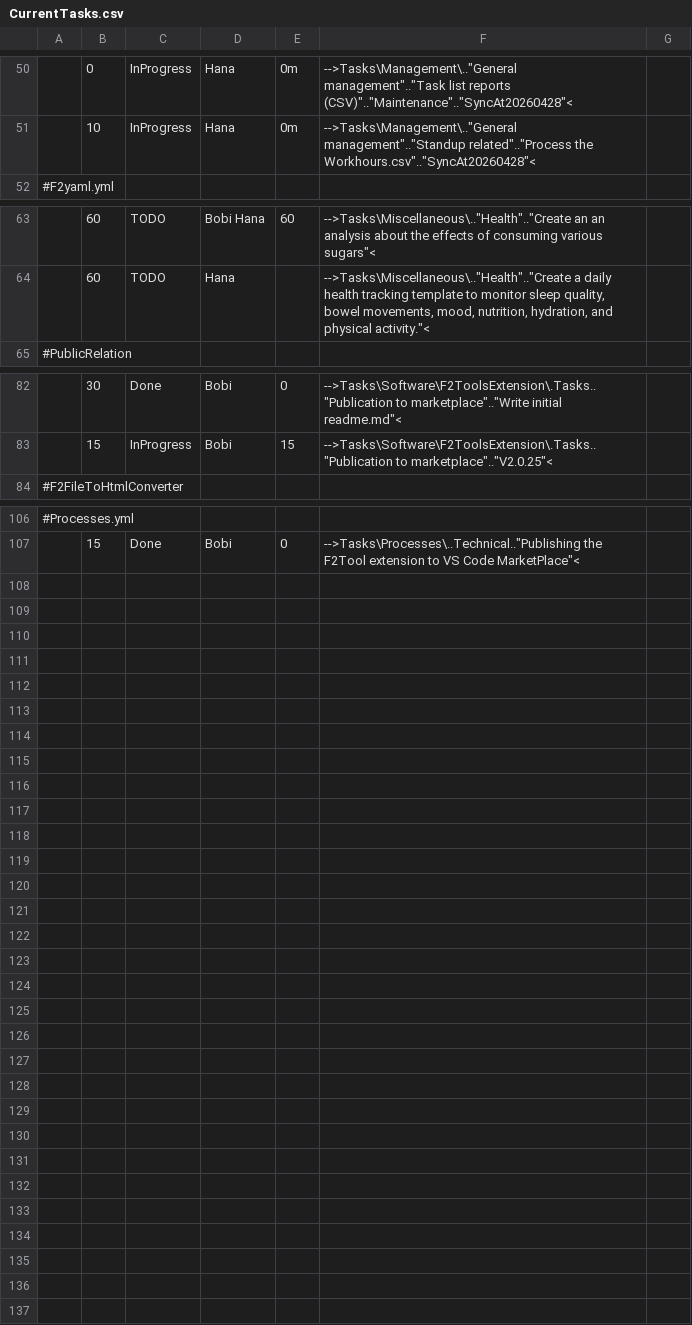
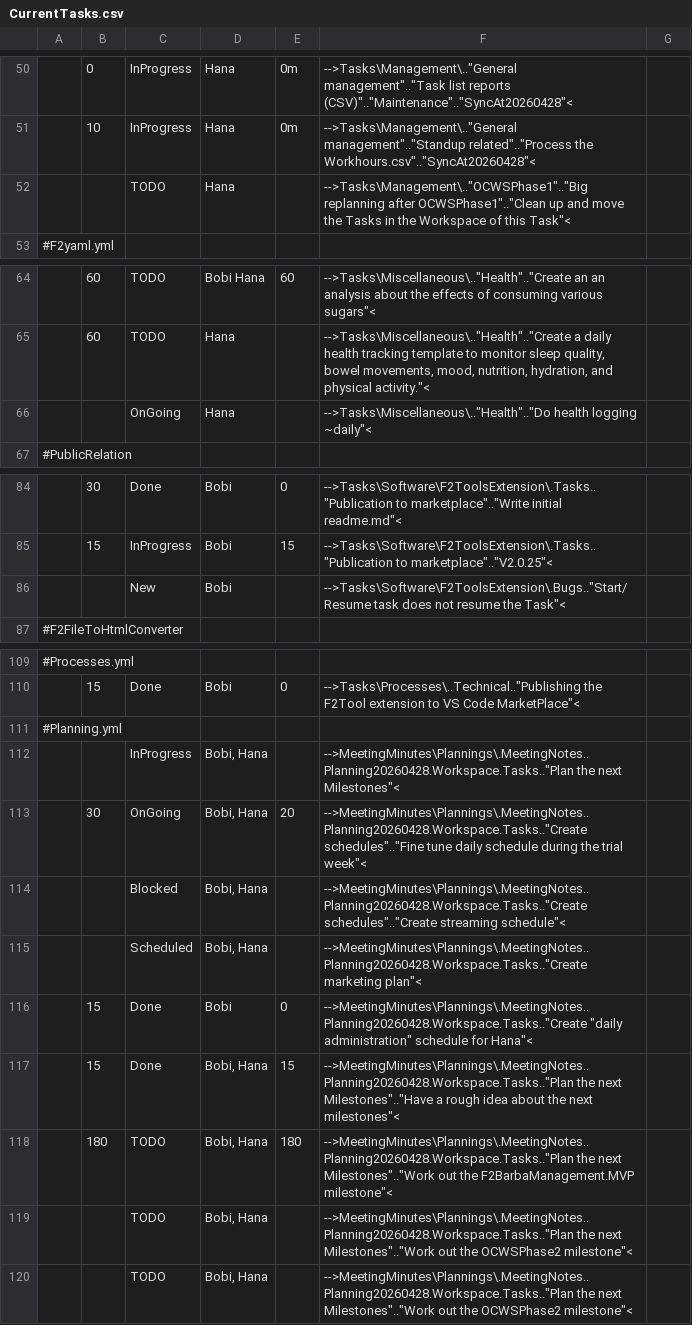
Before and after one commit to TheForty2Project/Management.Public, a CSV file: Reports/CurrentTasks.csv, drawn as a sheet; only a part is shown, gaps mark what is left out; the diff names each change by its address in the sheet, - before the commit and + after, or states it on an @@ line.

```diff
--- a/Reports/CurrentTasks.csv
+++ b/Reports/CurrentTasks.csv
+row 52:  |  | TODO | Hana |  | -->Tasks\Management\.."OCWSPhase1".."Big replanning after OCWSPhase1".."Clean up and move the Tasks in the Workspace of this Task"<
+row 66:  |  | OnGoing | Hana |  | -->Tasks\Miscellaneous\.."Health".."Do health logging ~daily"<
+row 86:  |  | New | Bobi |  | -->Tasks\Software\F2ToolsExtension\.Bugs.."Start/Resume task does not resume the Task"<
+row 111: #Planning.yml
+row 112:  |  | InProgress | Bobi, Hana |  | -->MeetingMinutes\Plannings\.MeetingNotes..Planning20260428.Workspace.Tasks.."Plan the next Milestones"<
+row 113:  | 30 | OnGoing | Bobi, Hana | 20 | -->MeetingMinutes\Plannings\.MeetingNotes..Planning20260428.Workspace.Tasks.."Create schedules".."Fine tune daily schedule during the trial week"<
+row 114:  |  | Blocked | Bobi, Hana |  | -->MeetingMinutes\Plannings\.MeetingNotes..Planning20260428.Workspace.Tasks.."Create schedules".."Create streaming schedule"<
+row 115:  |  | Scheduled | Bobi, Hana |  | -->MeetingMinutes\Plannings\.MeetingNotes..Planning20260428.Workspace.Tasks.."Create marketing plan"<
+row 116:  | 15 | Done | Bobi | 0 | -->MeetingMinutes\Plannings\.MeetingNotes..Planning20260428.Workspace.Tasks.."Create "daily administration" schedule for Hana"<
+row 117:  | 15 | Done | Bobi, Hana | 15 | -->MeetingMinutes\Plannings\.MeetingNotes..Planning20260428.Workspace.Tasks.."Plan the next Milestones".."Have a rough idea about the next milestones"<
+row 118:  | 180 | TODO | Bobi, Hana | 180 | -->MeetingMinutes\Plannings\.MeetingNotes..Planning20260428.Workspace.Tasks.."Plan the next Milestones".."Work out the F2BarbaManagement.MVP milestone"<
+row 119:  |  | TODO | Bobi, Hana |  | -->MeetingMinutes\Plannings\.MeetingNotes..Planning20260428.Workspace.Tasks.."Plan the next Milestones".."Work out the OCWSPhase2 milestone"<
+row 120:  |  | TODO | Bobi, Hana |  | -->MeetingMinutes\Plannings\.MeetingNotes..Planning20260428.Workspace.Tasks.."Plan the next Milestones".."Work out the OCWSPhase2 milestone"<
```
Also changed, not shown: 7 other files.
